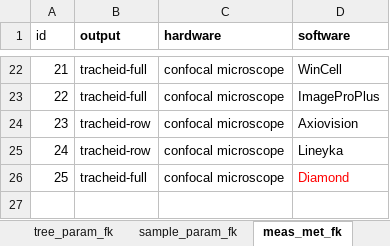
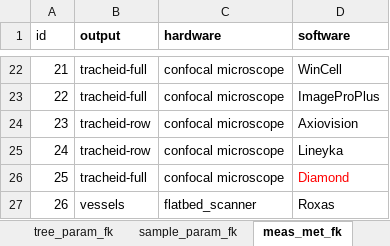
Before and after one commit to smiljanicm/xcell_db, an Excel workbook: db_create/xcell_fk_tables.xlsx, sheet meas_met_fk, drawn as a sheet; only a part is shown, gaps mark what is left out; values as stored, in another font and other column widths than the file's, no borders; the diff names each change by its address in the sheet, - before the commit and + after, or states it on an @@ line.

Commit message:
adjustment to be able to upload also roxas vessels and a couple fo corrections

```diff
--- a/db_create/xcell_fk_tables.xlsx (sheet meas_met_fk)
+++ b/db_create/xcell_fk_tables.xlsx (sheet meas_met_fk)
+row 27: 26 | vessels | flatbed_scanner | Roxas
```
Also changed, not shown: 2 other files.
